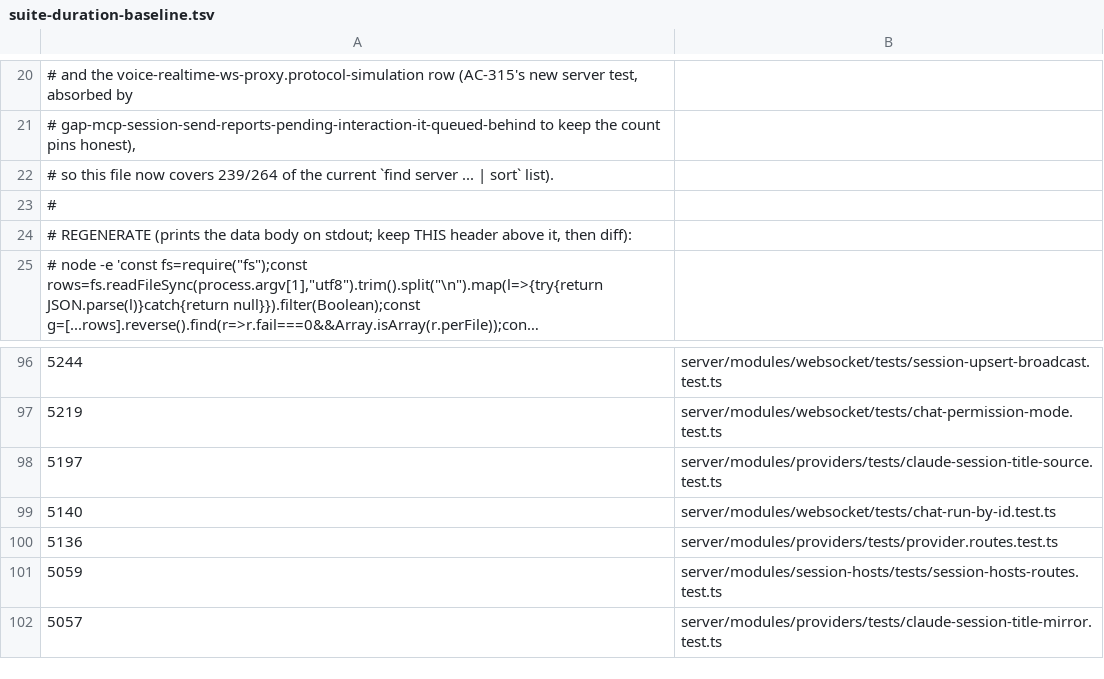
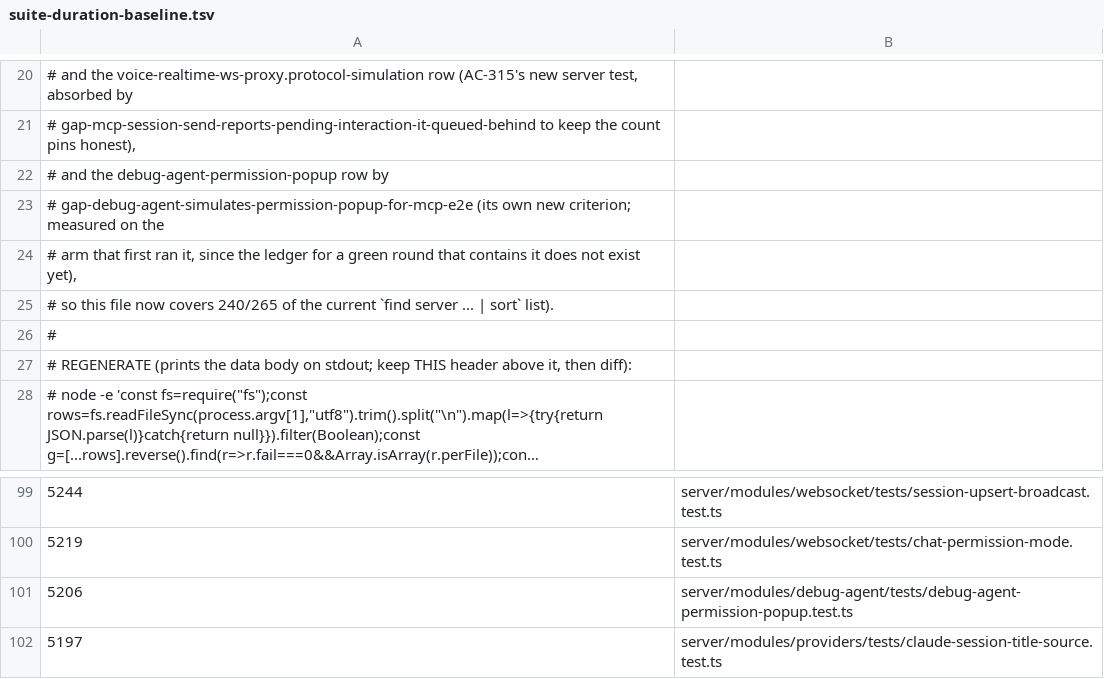
Before and after one commit to Chuwhyangle/claudecodeui, a TSV file: scripts/suite-duration-baseline.tsv, drawn as a sheet; only a part is shown, gaps mark what is left out; the shorter side is filled out with more unchanged rows; long unchanged cells end in ….

```diff
--- a/scripts/suite-duration-baseline.tsv
+++ b/scripts/suite-duration-baseline.tsv
@@ -21,3 +21,6 @@
 #   gap-mcp-session-send-reports-pending-interaction-it-queued-behind to keep the count pins honest),
-# so this file now covers 239/264 of the current `find server ... | sort` list).
+#   and the debug-agent-permission-popup row by
+#   gap-debug-agent-simulates-permission-popup-for-mcp-e2e (its own new criterion; measured on the
+#   arm that first ran it, since the ledger for a green round that contains it does not exist yet),
+# so this file now covers 240/265 of the current `find server ... | sort` list).
 #
@@ -97,2 +100,3 @@
 5219	server/modules/websocket/tests/chat-permission-mode.test.ts
+5206	server/modules/debug-agent/tests/debug-agent-permission-popup.test.ts
 5197	server/modules/providers/tests/claude-session-title-source.test.ts
```
Also changed, not shown: 9 other files.
